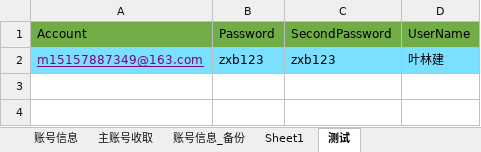
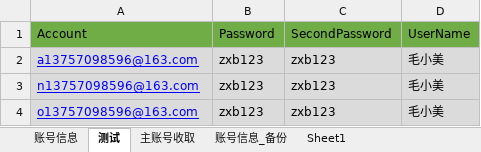
Before and after one commit to yuniyiqi23/zhongyang, an Excel workbook: src/main/resources/login.xlsx, sheet 测试, drawn as a sheet; values as stored, in another font and other column widths than the file's, no borders; the diff names each change by its address in the sheet, - before the commit and + after, or states it on an @@ line.

Commit message:
新增2个账号

```diff
--- a/src/main/resources/login.xlsx (sheet 测试)
+++ b/src/main/resources/login.xlsx (sheet 测试)
@@ sheet tab order changed: 账号信息 | 测试 | 主账号收取 | 账号信息_备份 | Sheet1 @@
-A2: m15157887349@163.com
+A2: a13757098596@163.com
-A2:D2 fill: #7BDFFF
+A2:D2 fill: #DBDBDB
-A2 text colour: #800080
+A2 text colour: #0000FF
-D2: 叶林建
+D2: 毛小美
+row 3: n13757098596@163.com | zxb123 | zxb123 | 毛小美
+row 4: o13757098596@163.com | zxb123 | zxb123 | 毛小美
```
Also changed, not shown: sheet 账号信息.
